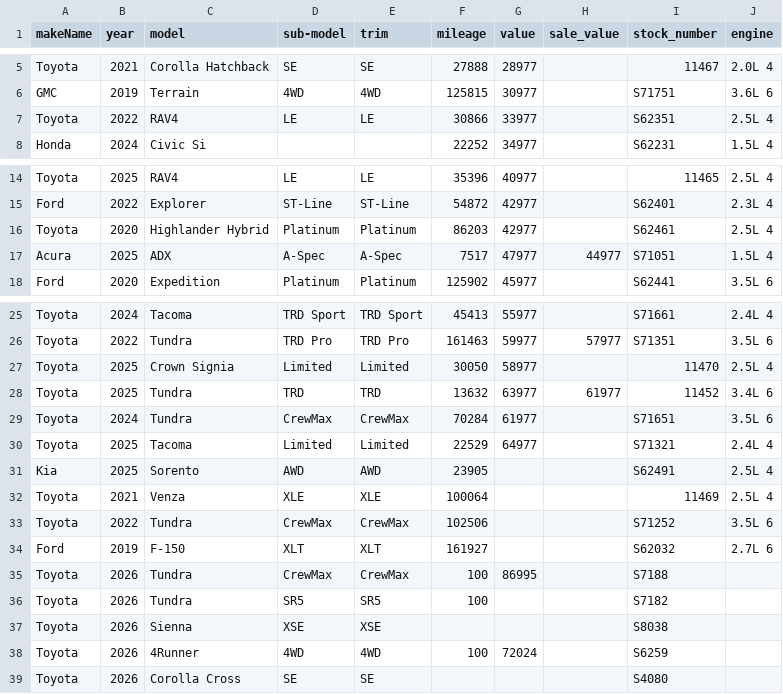
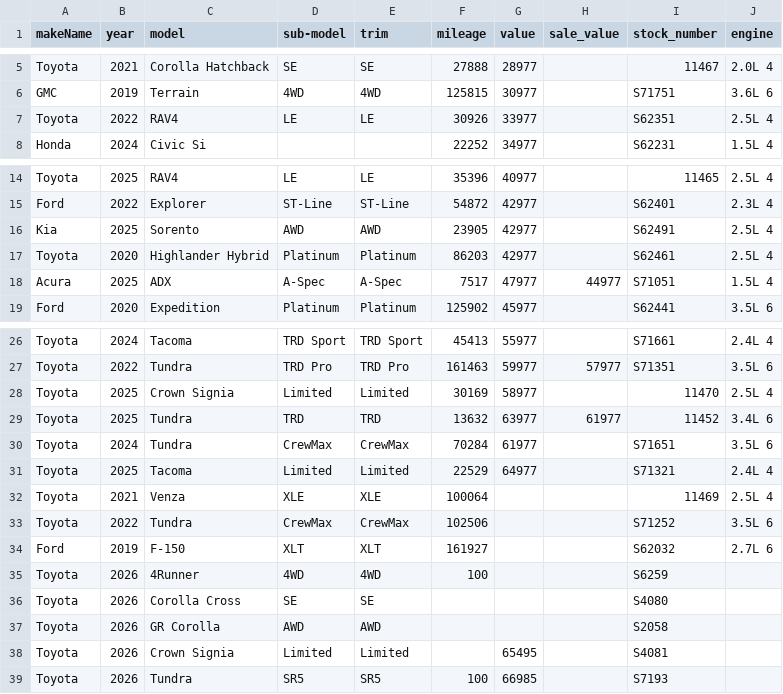
Before and after one commit to monilp28/RDTPDF, a CSV file: public/data/inventory.csv, drawn as a sheet; only a part is shown, gaps mark what is left out.

```diff
--- a/public/data/inventory.csv
+++ b/public/data/inventory.csv
@@ -6,3 +6,3 @@ Toyota,2021,Corolla Hatchback,SE,SE,27888,28977,,11467,2.0L 4
 GMC,2019,Terrain,4WD,4WD,125815,30977,,S71751,3.6L 6
-Toyota,2022,RAV4,LE,LE,30866,33977,,S62351,2.5L 4
+Toyota,2022,RAV4,LE,LE,30926,33977,,S62351,2.5L 4
 Honda,2024,Civic Si,,,22252,34977,,S62231,1.5L 4
@@ -15,2 +15,3 @@ Toyota,2025,RAV4,LE,LE,35396,40977,,11465,2.5L 4
 Ford,2022,Explorer,ST-Line,ST-Line,54872,42977,,S62401,2.3L 4
+Kia,2025,Sorento,AWD,AWD,23905,42977,,S62491,2.5L 4
 Toyota,2020,Highlander Hybrid,Platinum,Platinum,86203,42977,,S62461,2.5L 4
@@ -26,3 +27,3 @@ Toyota,2024,Tacoma,TRD Sport,TRD Sport,45413,55977,,S71661,2.4L 4
 Toyota,2022,Tundra,TRD Pro,TRD Pro,161463,59977,57977,S71351,3.5L 6
-Toyota,2025,Crown Signia,Limited,Limited,30050,58977,,11470,2.5L 4
+Toyota,2025,Crown Signia,Limited,Limited,30169,58977,,11470,2.5L 4
 Toyota,2025,Tundra,TRD,TRD,13632,63977,61977,11452,3.4L 6
@@ -30,3 +31,2 @@ Toyota,2024,Tundra,CrewMax,CrewMax,70284,61977,,S71651,3.5L 6
 Toyota,2025,Tacoma,Limited,Limited,22529,64977,,S71321,2.4L 4
-Kia,2025,Sorento,AWD,AWD,23905,,,S62491,2.5L 4
 Toyota,2021,Venza,XLE,XLE,100064,,,11469,2.5L 4
@@ -34,6 +34,6 @@ Toyota,2022,Tundra,CrewMax,CrewMax,102506,,,S71252,3.5L 6
 Ford,2019,F-150,XLT,XLT,161927,,,S62032,2.7L 6
-Toyota,2026,Tundra,CrewMax,CrewMax,100,86995,,S7188,
-Toyota,2026,Tundra,SR5,SR5,100,,,S7182,
-Toyota,2026,Sienna,XSE,XSE,,,,S8038,
-Toyota,2026,4Runner,4WD,4WD,100,72024,,S6259,
+Toyota,2026,4Runner,4WD,4WD,100,,,S6259,
 Toyota,2026,Corolla Cross,SE,SE,,,,S4080,
+Toyota,2026,GR Corolla,AWD,AWD,,,,S2058,
+Toyota,2026,Crown Signia,Limited,Limited,,65495,,S4081,
+Toyota,2026,Tundra,SR5,SR5,100,66985,,S7193,
```
